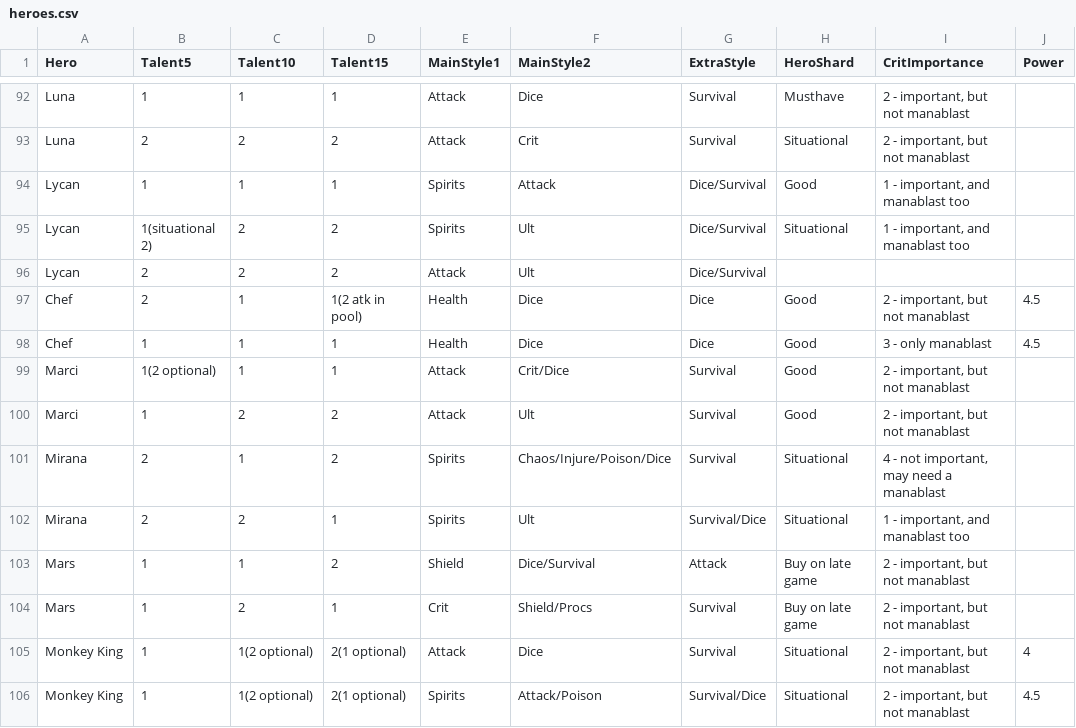
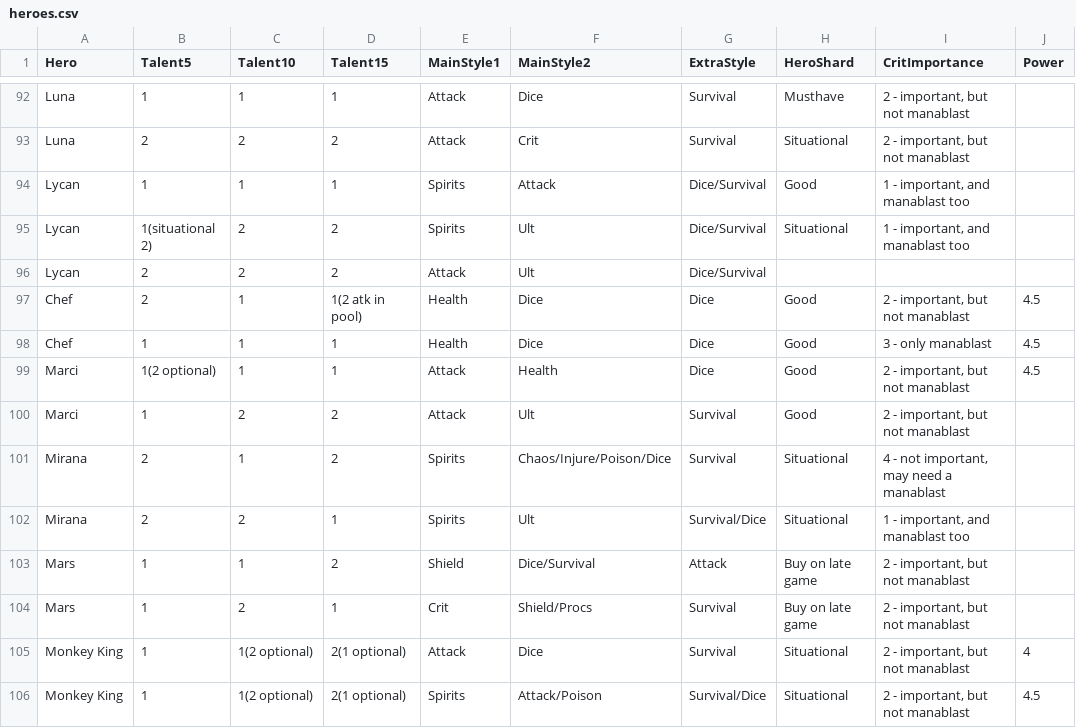
Before and after one commit to whothefusckisdaniil/AG-Assistant, a CSV file: heroes.csv, drawn as a sheet; only a part is shown, gaps mark what is left out.

Commit message:
Update Marci's entry in heroes.csv

```diff
--- a/heroes.csv
+++ b/heroes.csv
@@ -98,3 +98,3 @@ Chef,2,1,"1(2 atk in pool)",Health,Dice,Dice,"Good","2 - important, but not mana
 Chef,1,1,1,Health,Dice,Dice,"Good","3 - only manablast",4.5
-Marci,"1(2 optional)",1,1,Attack,Crit/Dice,Survival,"Good","2 - important, but not manablast",
+Marci,"1(2 optional)",1,1,Attack,Health,Dice,"Good","2 - important, but not manablast",4.5
 Marci,1,2,2,Attack,Ult,Survival,"Good","2 - important, but not manablast",
```
